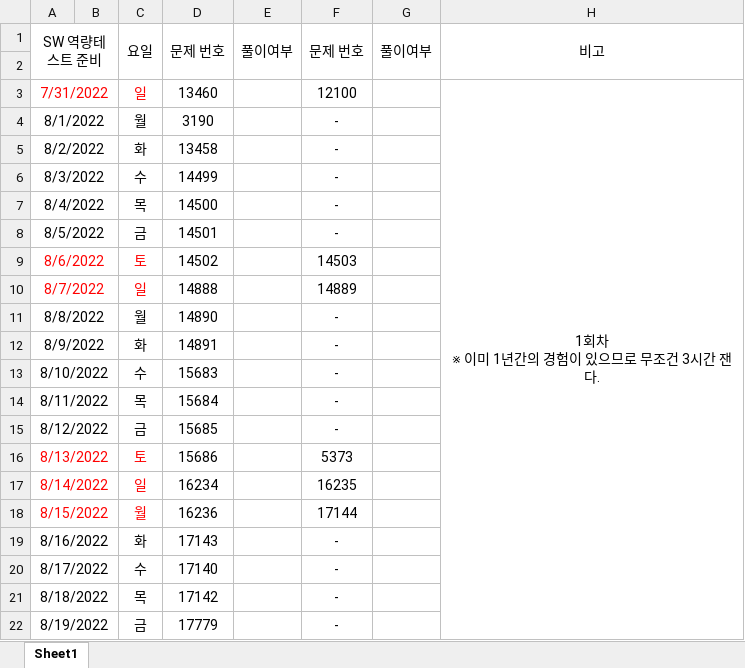
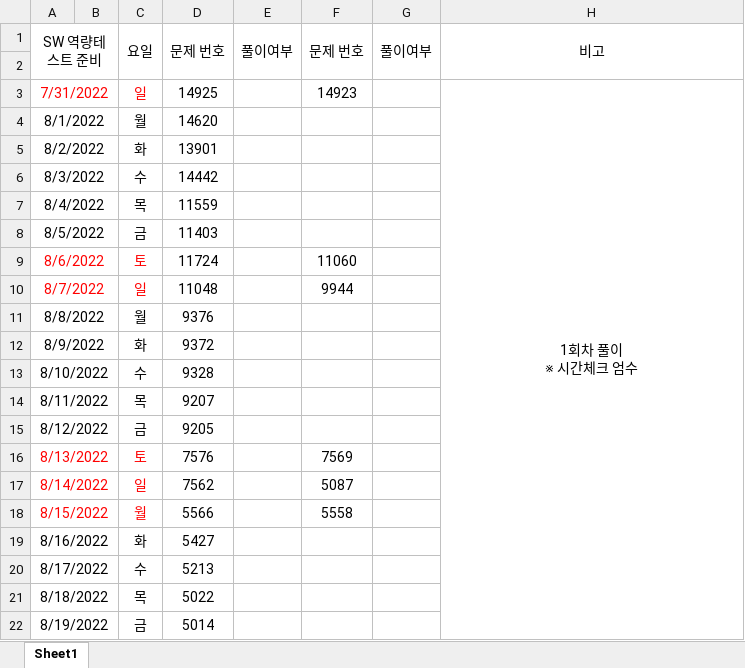
Before and after one commit to HPYoo/swcodingtest, an Excel workbook: CodingTestPlan.xlsx, sheet Sheet1, drawn as a sheet; only a part is shown; values as stored, in another font and other column widths than the file's, no borders; ↵ is a line break in a cell; the diff covers the shown part only; the diff names each change by its address in the sheet, - before the commit and + after, or states it on an @@ line.

Commit message:
Draft of coding preparation plan(2nd)

```diff
--- a/CodingTestPlan.xlsx (sheet Sheet1)
+++ b/CodingTestPlan.xlsx (sheet Sheet1)
-D3: 13460
+D3: 14925
-F3: 12100
+F3: 14923
-H3: 1회차 ↵ ※ 이미 1년간의 경험이 있으므로 무조건 3시간 잰다.
+H3: 1회차 풀이 ↵ ※ 시간체크 엄수
-H3:H37 merged
+H3:H72 merged
-D4: 3190
+D4: 14620
-F4:F8: -
+F4:F8: (empty)
-D5: 13458
+D5: 13901
-D6: 14499
+D6: 14442
-D7: 14500
+D7: 11559
-D8: 14501
+D8: 11403
-D9: 14502
+D9: 11724
-F9: 14503
+F9: 11060
-D10: 14888
+D10: 11048
-F10: 14889
+F10: 9944
-D11: 14890
+D11: 9376
-F11:F15: -
+F11:F15: (empty)
-D12: 14891
+D12: 9372
-D13: 15683
+D13: 9328
-D14: 15684
+D14: 9207
-D15: 15685
+D15: 9205
-D16: 15686
+D16: 7576
-F16: 5373
+F16: 7569
-D17: 16234
+D17: 7562
-F17: 16235
+F17: 5087
-D18: 16236
+D18: 5566
-F18: 17144
+F18: 5558
-D19: 17143
+D19: 5427
-F19:F22: -
+F19:F22: (empty)
-D20: 17140
+D20: 5213
-D21: 17142
+D21: 5022
-D22: 17779
+D22: 5014
```
Also changed, not shown: 102 edited cells and merged cells elsewhere in this sheet.
